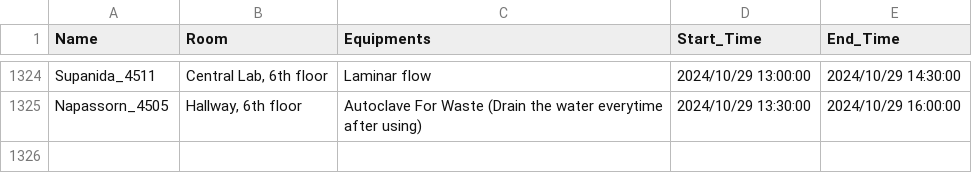
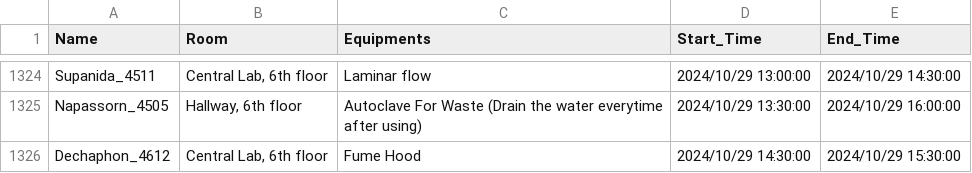
Before and after one commit to dhruv0767/Lab-Equipments_Reservation, a CSV file: non_pcr_data.csv, drawn as a sheet; only a part is shown, gaps mark what is left out.

Commit message:
Update non_pcr_data.csv

```diff
--- a/non_pcr_data.csv
+++ b/non_pcr_data.csv
@@ -1325 +1325,2 @@ Supanida_4511,"Central Lab, 6th floor",Laminar flow,2024/10/29 13:00:00,2024/10/
 Napassorn_4505,"Hallway, 6th floor",Autoclave For Waste (Drain the water everytime after using),2024/10/29 13:30:00,2024/10/29 16:00:00
+Dechaphon_4612,"Central Lab, 6th floor",Fume Hood,2024/10/29 14:30:00,2024/10/29 15:30:00
```
